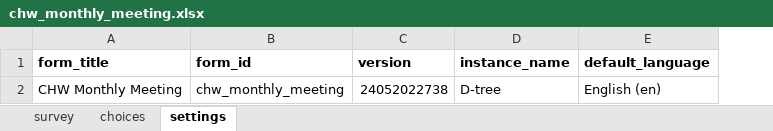
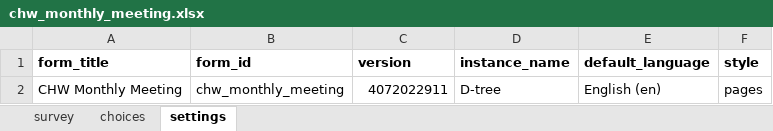
Before and after one commit to medic/cht-dtree-supervisor-app, an Excel workbook: forms/app/chw_monthly_meeting.xlsx, sheet settings, drawn as a sheet; values as stored, in another font and other column widths than the file's, no borders; charts and pictures not drawn; the diff names each change by its address in the sheet, - before the commit and + after, or states it on an @@ line.

```diff
--- a/forms/app/chw_monthly_meeting.xlsx (sheet settings)
+++ b/forms/app/chw_monthly_meeting.xlsx (sheet settings)
+column F (style), row 2: pages
-C2 (version): 24052022738
+C2 (version): 4072022911
```
Also changed, not shown: sheet survey, forms/app/quality_monitoring.xlsx, forms/app/quality_monitoring_planning.xlsx.
